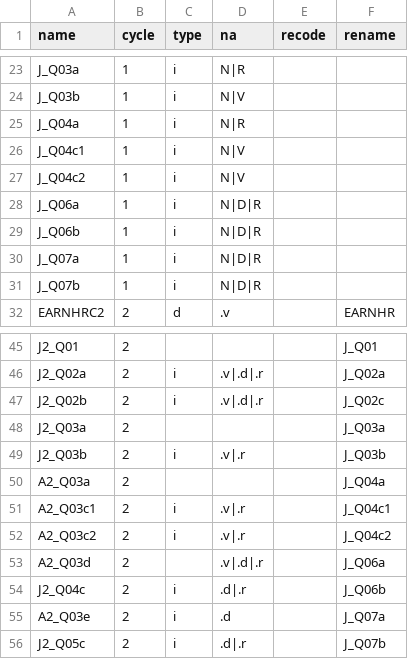
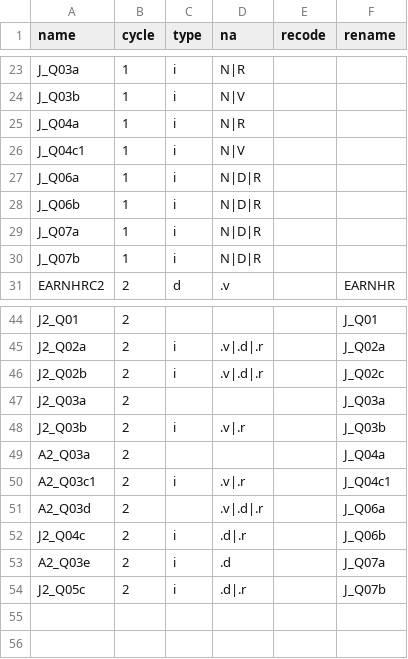
Before and after one commit to jcpernias/piaac-es, a CSV file: data-raw/select-vars.csv, drawn as a sheet; only a part is shown, gaps mark what is left out.

```diff
--- a/data-raw/select-vars.csv
+++ b/data-raw/select-vars.csv
@@ -26,3 +26,2 @@ J_Q04a,1,i,N|R,,
 J_Q04c1,1,i,N|V,,
-J_Q04c2,1,i,N|V,,
 J_Q06a,1,i,N|D|R,,
@@ -51,3 +50,2 @@ A2_Q03a,2,,,,J_Q04a
 A2_Q03c1,2,i,.v|.r,,J_Q04c1
-A2_Q03c2,2,i,.v|.r,,J_Q04c2
 A2_Q03d,2,,.v|.d|.r,,J_Q06a
```
Also changed, not shown: 1 other file.
